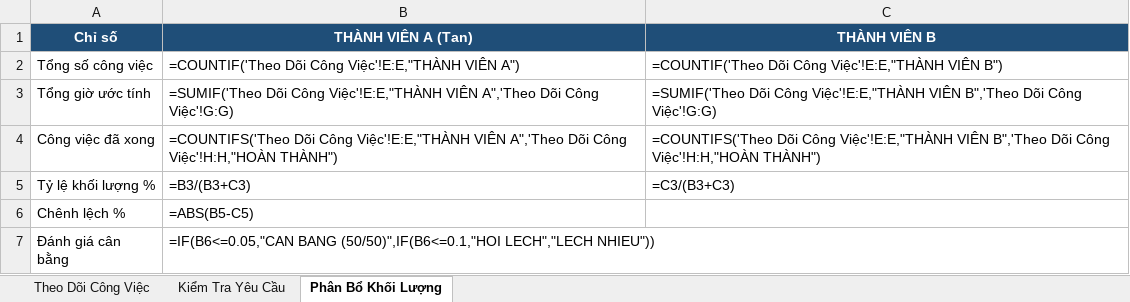
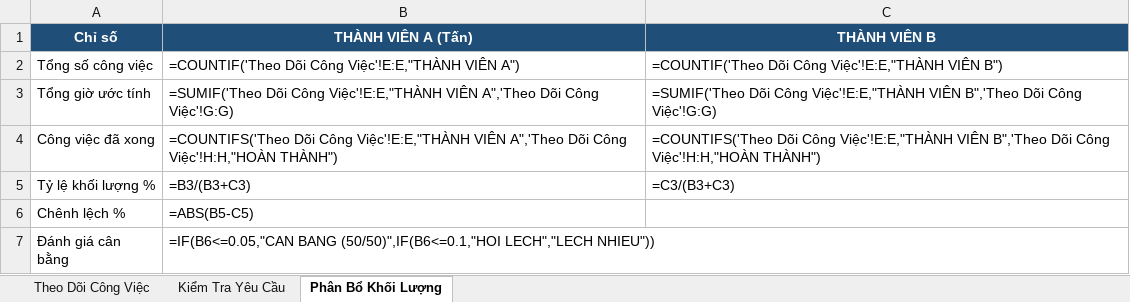
Before and after one commit to chimpk/student-management-midterm, an Excel workbook: project-progress.xlsx, sheet Phân Bổ Khối Lượng, drawn as a sheet; values as stored, in another font and other column widths than the file's, no borders; formulas without a stored value are shown as written; the diff names each change by its address in the sheet, - before the commit and + after, or states it on an @@ line.

```diff
--- a/project-progress.xlsx (sheet Phân Bổ Khối Lượng)
+++ b/project-progress.xlsx (sheet Phân Bổ Khối Lượng)
-B1: THÀNH VIÊN A (Tan)
+B1: THÀNH VIÊN A (Tấn)
```
Also changed, not shown: sheet Theo Dõi Công Việc.
